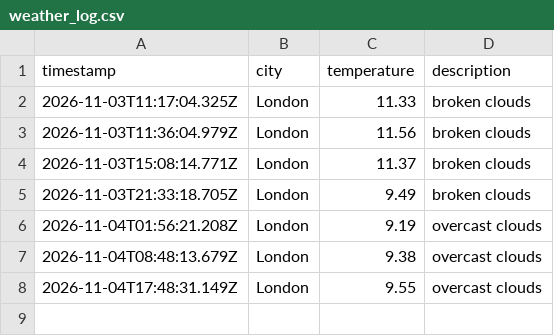
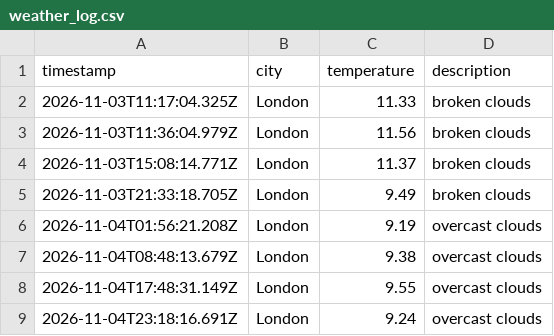
Before and after one commit to ethanhcx/dataOps_pipeline, a CSV file: data/weather_log.csv, drawn as a sheet; the diff names each change by its address in the sheet, - before the commit and + after, or states it on an @@ line.

```diff
--- a/data/weather_log.csv
+++ b/data/weather_log.csv
+row 9: 2026-11-04T23:18:16.691Z | London | 9.24 | overcast clouds
```
Also changed, not shown: 1 other file.
